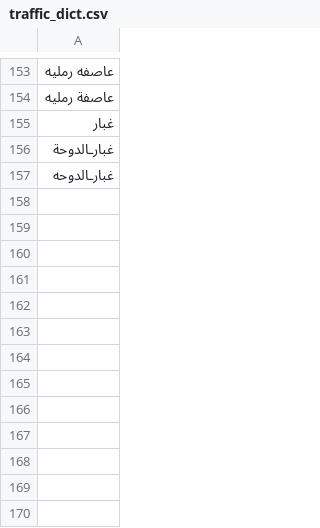
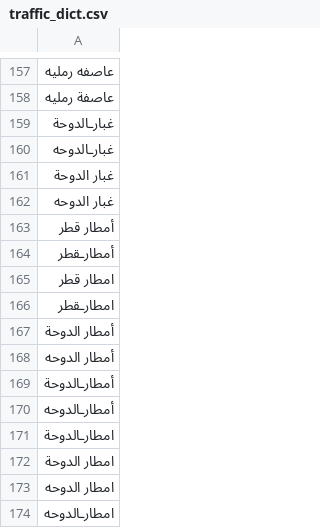
Before and after one commit to nalemadi/qt2s, a CSV file: qt2s/data/traffic_dict.csv, drawn as a sheet; only a part is shown, gaps mark what is left out; removed rows and columns are numbered as before the commit, all else as after; the diff covers the shown part only; the diff names each change by its address in the sheet, - before the commit and + after, or states it on an @@ line.

```diff
--- a/qt2s/data/traffic_dict.csv
+++ b/qt2s/data/traffic_dict.csv
-row 155: غبار
+row 161: غبار الدوحة
+row 162: غبار الدوحه
+row 163: أمطار قطر
+row 164: أمطارـقطر
+row 165: امطار قطر
+row 166: امطارـقطر
+row 167: أمطار الدوحة
+row 168: أمطار الدوحه
+row 169: أمطارـالدوحة
+row 170: أمطارـالدوحه
+row 171: امطارـالدوحة
+row 172: امطار الدوحة
+row 173: امطار الدوحه
+row 174: امطارـالدوحه
```
Also changed, not shown: 6 added rows and 2 removed rows elsewhere in this file, 4 other files.
